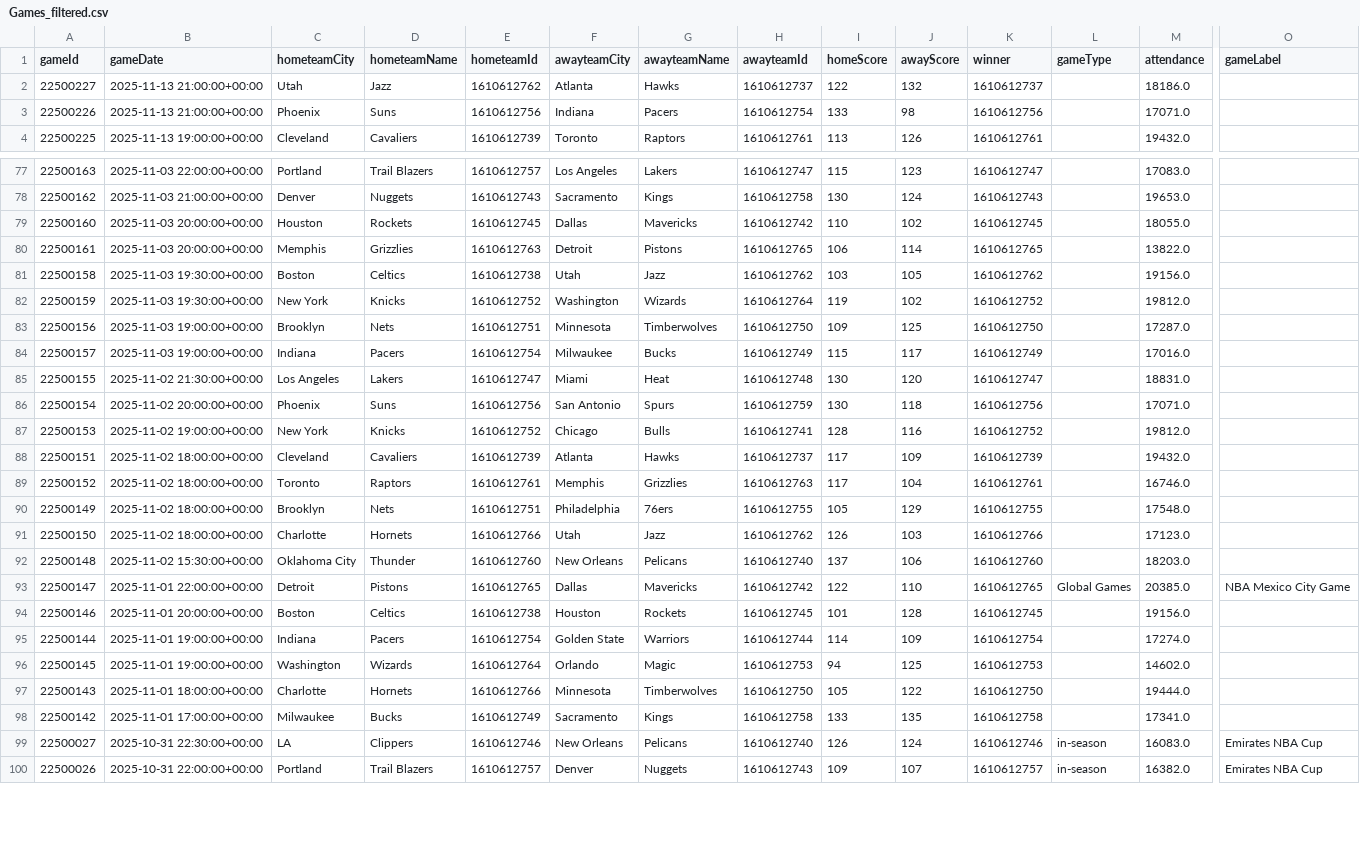
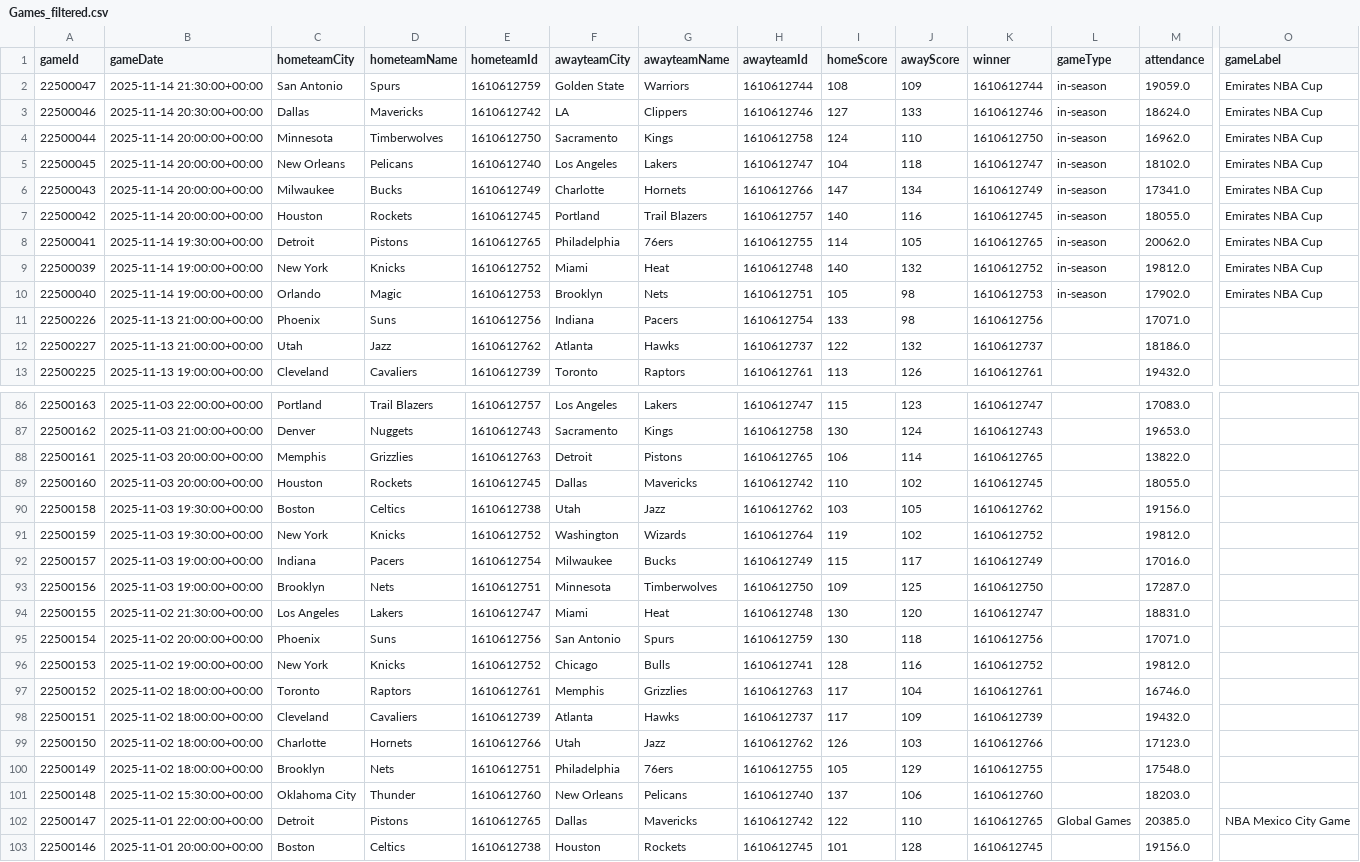
Before and after one commit to pcherian89/nba-game-analytics, a CSV file: Games_filtered.csv, drawn as a sheet; only a part is shown, gaps mark what is left out; the shorter side is filled out with more unchanged rows; rows hold the shown columns only; the diff covers the shown part only; the diff names each change by its address in the sheet, - before the commit and + after, or states it on an @@ line.

```diff
--- a/Games_filtered.csv
+++ b/Games_filtered.csv
+row 2: 22500047 | 2025-11-14 21:30:00+00:00 | San Antonio | Spurs | 1610612759 | Golden State | Warriors | 1610612744 | 108 | 109 | 1610612744 | in-season | 19059.0 | Emirates NBA Cup
+row 3: 22500046 | 2025-11-14 20:30:00+00:00 | Dallas | Mavericks | 1610612742 | LA | Clippers | 1610612746 | 127 | 133 | 1610612746 | in-season | 18624.0 | Emirates NBA Cup
+row 4: 22500044 | 2025-11-14 20:00:00+00:00 | Minnesota | Timberwolves | 1610612750 | Sacramento | Kings | 1610612758 | 124 | 110 | 1610612750 | in-season | 16962.0 | Emirates NBA Cup
+row 5: 22500045 | 2025-11-14 20:00:00+00:00 | New Orleans | Pelicans | 1610612740 | Los Angeles | Lakers | 1610612747 | 104 | 118 | 1610612747 | in-season | 18102.0 | Emirates NBA Cup
+row 6: 22500043 | 2025-11-14 20:00:00+00:00 | Milwaukee | Bucks | 1610612749 | Charlotte | Hornets | 1610612766 | 147 | 134 | 1610612749 | in-season | 17341.0 | Emirates NBA Cup
+row 7: 22500042 | 2025-11-14 20:00:00+00:00 | Houston | Rockets | 1610612745 | Portland | Trail Blazers | 1610612757 | 140 | 116 | 1610612745 | in-season | 18055.0 | Emirates NBA Cup
+row 8: 22500041 | 2025-11-14 19:30:00+00:00 | Detroit | Pistons | 1610612765 | Philadelphia | 76ers | 1610612755 | 114 | 105 | 1610612765 | in-season | 20062.0 | Emirates NBA Cup
+row 9: 22500039 | 2025-11-14 19:00:00+00:00 | New York | Knicks | 1610612752 | Miami | Heat | 1610612748 | 140 | 132 | 1610612752 | in-season | 19812.0 | Emirates NBA Cup
+row 10: 22500040 | 2025-11-14 19:00:00+00:00 | Orlando | Magic | 1610612753 | Brooklyn | Nets | 1610612751 | 105 | 98 | 1610612753 | in-season | 17902.0 | Emirates NBA Cup
@@ row 3 moved to row 11: 22500226 @@
@@ row 80 moved to row 88: 22500161 @@
@@ row 84 moved to row 92: 22500157 @@
@@ row 89 moved to row 97: 22500152 @@
@@ row 91 moved to row 99: 22500150 @@
```
Also changed, not shown: 25 moved rows elsewhere in this file, TeamStatistics_filtered.csv, 1 other file.
